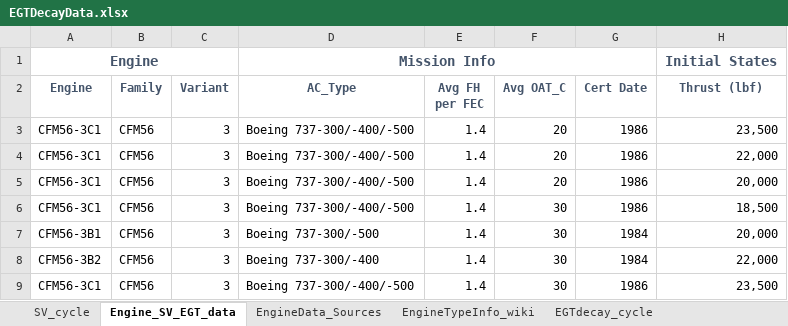
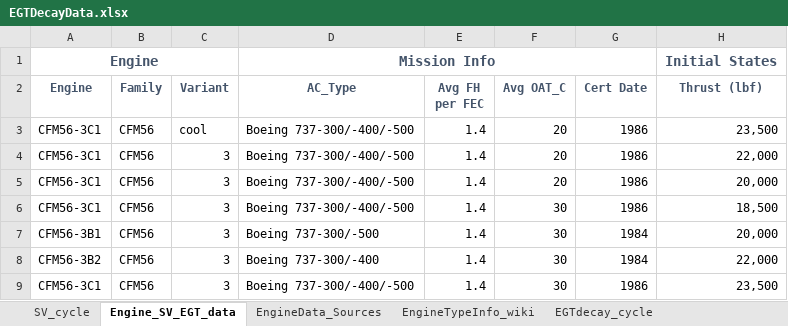
Before and after one commit to ideas-um/FAST, an Excel workbook: +ExperimentPkg/EGTDecayData.xlsx, sheet Engine_SV_EGT_data, drawn as a sheet; only a part is shown; values as stored, in another font and other column widths than the file's, no borders; table styles not drawn; the diff names each change by its address in the sheet, - before the commit and + after, or states it on an @@ line.

Commit message:
Update EGTDecayData.xlsx

```diff
--- a/+ExperimentPkg/EGTDecayData.xlsx (sheet Engine_SV_EGT_data)
+++ b/+ExperimentPkg/EGTDecayData.xlsx (sheet Engine_SV_EGT_data)
-C3 (Variant): 3
+C3 (Variant): cool
```
